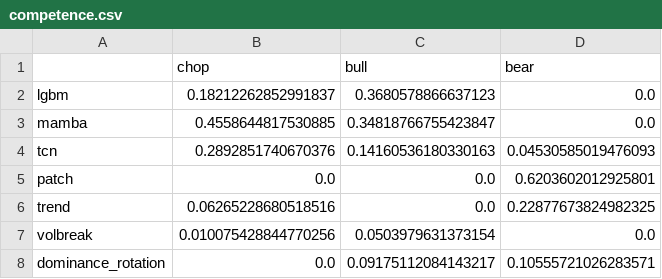
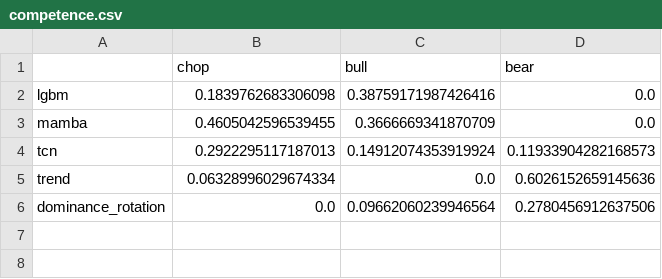
Before and after one commit to WojciechNeuman/hybrid-multi-agent-trading-system, a CSV file: artifacts/notebooks_v2/06_mas/competence.csv, drawn as a sheet.

```diff
--- a/artifacts/notebooks_v2/06_mas/competence.csv
+++ b/artifacts/notebooks_v2/06_mas/competence.csv
@@ -1,8 +1,6 @@
 ,chop,bull,bear
-lgbm,0.18212262852991837,0.3680578866637123,0.0
-mamba,0.4558644817530885,0.34818766755423847,0.0
-tcn,0.2892851740670376,0.14160536180330163,0.04530585019476093
-patch,0.0,0.0,0.6203602012925801
-trend,0.06265228680518516,0.0,0.22877673824982325
-volbreak,0.010075428844770256,0.0503979631373154,0.0
-dominance_rotation,0.0,0.09175112084143217,0.10555721026283571
+lgbm,0.1839762683306098,0.38759171987426416,0.0
+mamba,0.4605042596539455,0.3666669341870709,0.0
+tcn,0.2922295117187013,0.14912074353919924,0.11933904282168573
+trend,0.06328996029674334,0.0,0.6026152659145636
+dominance_rotation,0.0,0.09662060239946564,0.2780456912637506
```
Also changed, not shown: artifacts/notebooks_v2/06_mas/leaderboard.csv, 50 other files.
